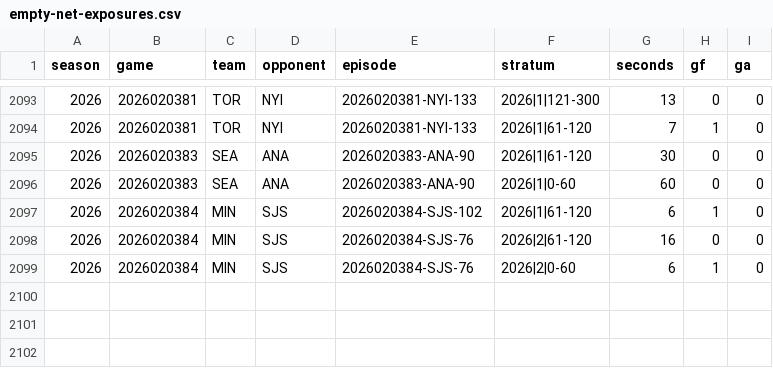
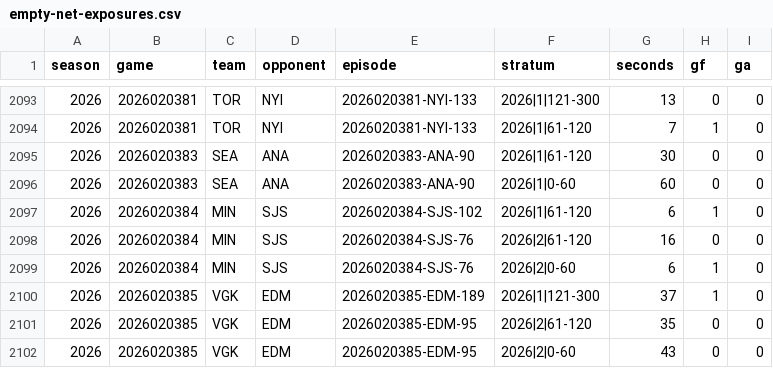
Before and after one commit to davatt83/first-twenty-nhl, a CSV file: goalie-pull/empty-net-exposures.csv, drawn as a sheet; only a part is shown, gaps mark what is left out.

Commit message:
Refresh goalie-pull through Nov 24: 385 verified games and rankings

```diff
--- a/goalie-pull/empty-net-exposures.csv
+++ b/goalie-pull/empty-net-exposures.csv
@@ -2099 +2099,4 @@ season,game,team,opponent,episode,stratum,seconds,gf,ga
 2026,2026020384,MIN,SJS,2026020384-SJS-76,2026|2|0-60,6,1,0
+2026,2026020385,VGK,EDM,2026020385-EDM-189,2026|1|121-300,37,1,0
+2026,2026020385,VGK,EDM,2026020385-EDM-95,2026|2|61-120,35,0,0
+2026,2026020385,VGK,EDM,2026020385-EDM-95,2026|2|0-60,43,0,0
```
Also changed, not shown: goalie-pull/own-net-timing.csv, 4 other files.
